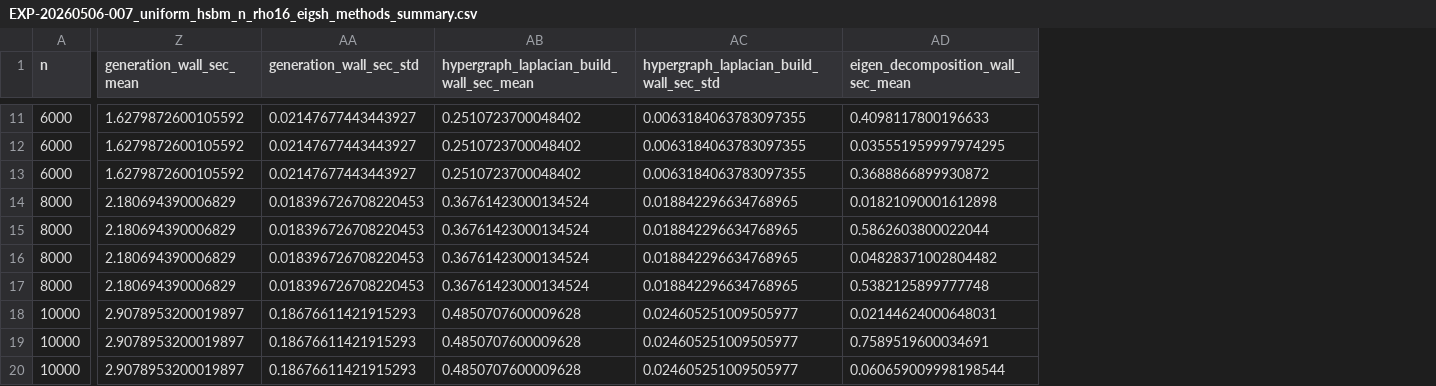
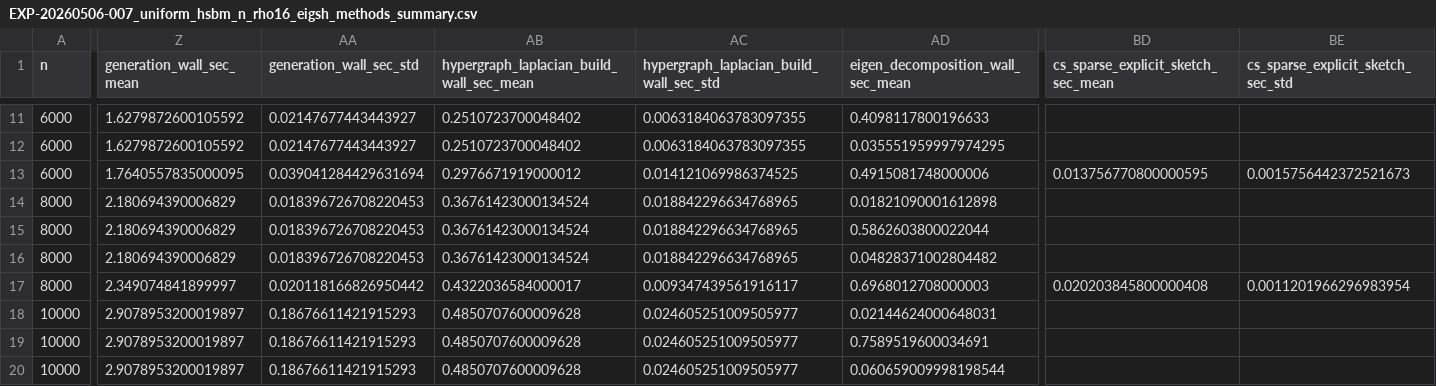
Before and after one commit to eomjunghyun/python-rand-nla-research, a CSV file: experiments/균일 HSBM 실험/results/EXP-20260506-007_uniform_hsbm_n_rho16_eigsh_methods/EXP-20260506-007_uniform_hsbm_n_rho16_eigsh_methods_summary.csv, drawn as a sheet; only a part is shown, gaps mark what is left out; the diff covers the shown part only; the diff names each change by its address in the sheet, - before the commit and + after, or states it on an @@ line.

```diff
--- a/experiments/균일 HSBM 실험/results/EXP-20260506-007_uniform_hsbm_n_rho16_eigsh_methods/EXP-20260506-007_uniform_hsbm_n_rho16_eigsh_methods_summary.csv
+++ b/experiments/균일 HSBM 실험/results/EXP-20260506-007_uniform_hsbm_n_rho16_eigsh_methods/EXP-20260506-007_uniform_hsbm_n_rho16_eigsh_methods_summary.csv
+column BD, row 1: cs_sparse_explicit_sketch_sec_mean; rows 13-17: 0.013756770800000595 |  |  |  | 0.020203845800000408
+column BE, row 1: cs_sparse_explicit_sketch_sec_std; rows 13-17: 0.0015756442372521673 |  |  |  | 0.0011201966296983954
-Z13 (generation_wall_sec_mean): 1.6279872600105592
+Z13 (generation_wall_sec_mean): 1.7640557835000095
-AA13 (generation_wall_sec_std): 0.02147677443443927
+AA13 (generation_wall_sec_std): 0.039041284429631694
-AB13: 0.2510723700048402
+AB13: 0.2976671919000012
-AC13: 0.0063184063783097355
+AC13: 0.014121069986374525
-AD13: 0.3688866899930872
+AD13: 0.4915081748000006
-Z17 (generation_wall_sec_mean): 2.180694390006829
+Z17 (generation_wall_sec_mean): 2.349074841899997
-AA17 (generation_wall_sec_std): 0.018396726708220453
+AA17 (generation_wall_sec_std): 0.020118166826950442
-AB17: 0.36761423000134524
+AB17: 0.4322036584000017
-AC17: 0.018842296634768965
+AC17: 0.009347439561916117
-AD17: 0.5382125899777748
+AD17: 0.6968012708000003
```
Also changed, not shown: 169 edited cells elsewhere in this file, experiments/균일 HSBM 실험/results/EXP-20260506-007_uniform_hsbm_n_rho16_eigsh_methods/EXP-20260506-007_uniform_hsbm_n_rho16_eigsh_methods_raw.csv, experiments/균일 HSBM 실험/results/EXP-20260506-008_uniform_hsbm_K_rho16_eigsh_methods/EXP-20260506-008_uniform_hsbm_K_rho16_eigsh_methods_raw.csv, 15 other files.
